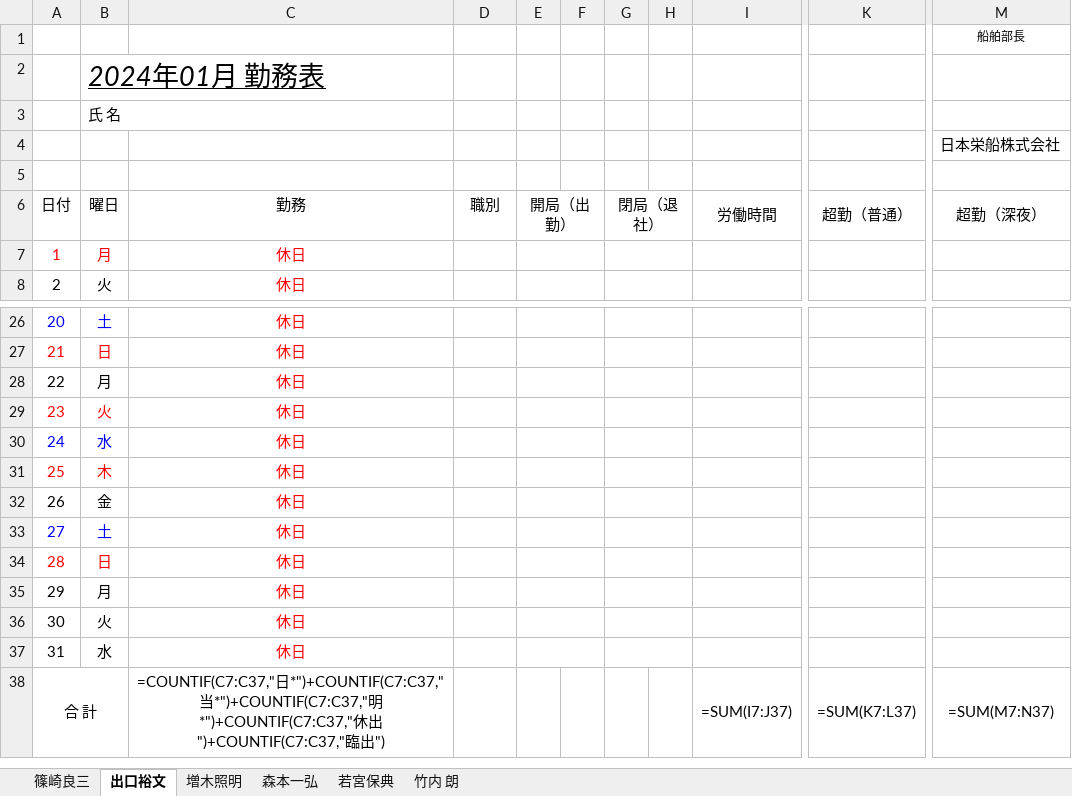
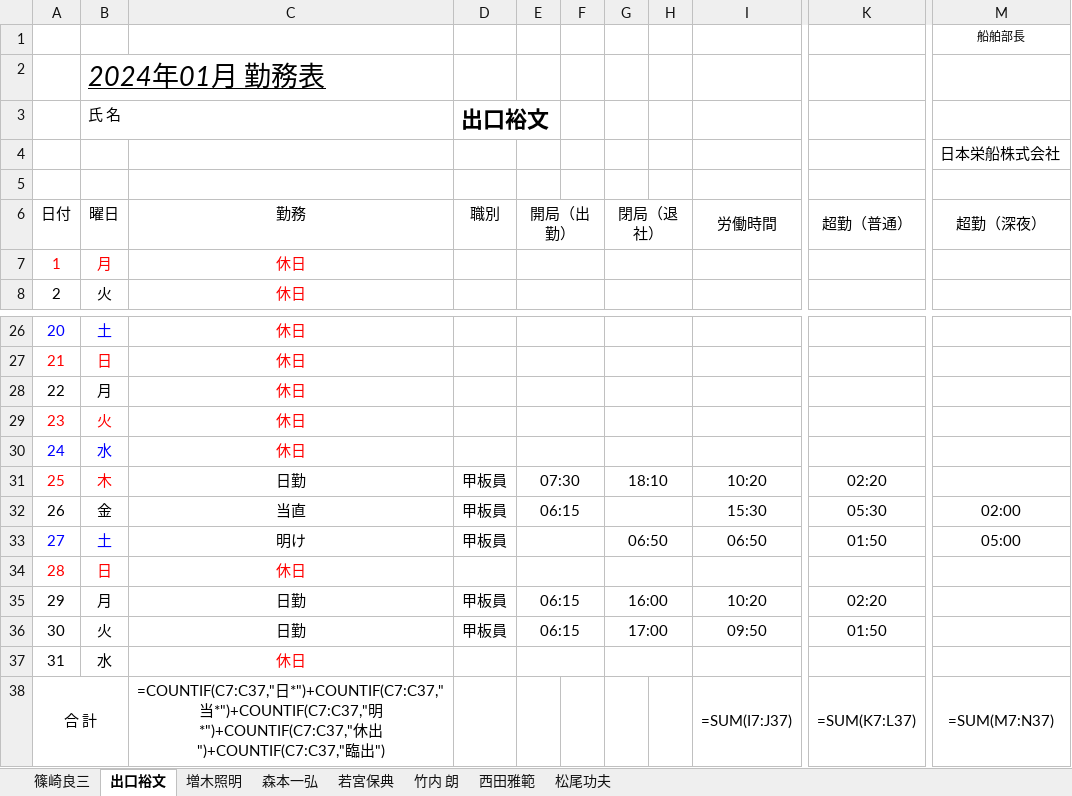
Before and after one commit to HideakiKuroda/actual_work_situation, an Excel workbook: crew_shift/2024-01「あさか丸」乗組員勤務表(1).xlsx, sheet 出口裕文, drawn as a sheet; only a part is shown, gaps mark what is left out; values as stored, in another font and other column widths than the file's, no borders; formulas without a stored value are shown as written; the diff covers the shown part only; the diff names each change by its address in the sheet, - before the commit and + after, or states it on an @@ line.

```diff
--- a/crew_shift/2024-01「あさか丸」乗組員勤務表(1).xlsx (sheet 出口裕文)
+++ b/crew_shift/2024-01「あさか丸」乗組員勤務表(1).xlsx (sheet 出口裕文)
+sheet tab: 西田雅範
+sheet tab: 松尾功夫
-D3: (empty)
+D3: 出口裕文
-C31: 休日
+C31: 日勤
-C31:C33 text colour: #FF0000
+C31:C33 text colour: black
-D31:D33: (empty)
+D31:D33: 甲板員
-E31: (empty)
+E31: 07:30
-G31: (empty)
+G31: 18:10
-I31: (empty)
+I31: 10:20
-K31: (empty)
+K31: 02:20
-C32: 休日
+C32: 当直
-E32: (empty)
+E32: 06:15
-I32: (empty)
+I32: 15:30
-K32: (empty)
+K32: 05:30
-M32: (empty)
+M32: 02:00
-C33: 休日
+C33: 明け
-G33: (empty)
+G33: 06:50
-I33: (empty)
+I33: 06:50
-K33: (empty)
+K33: 01:50
-M33: (empty)
+M33: 05:00
-C35:C36: 休日
+C35:C36: 日勤
-C35:C36 text colour: #FF0000
+C35:C36 text colour: black
-D35:D36: (empty)
+D35:D36: 甲板員
-E35:E36: (empty)
+E35:E36: 06:15
-G35: (empty)
+G35: 16:00
-I35: (empty)
+I35: 10:20
-K35: (empty)
+K35: 02:20
-G36: (empty)
+G36: 17:00
-I36: (empty)
+I36: 09:50
-K36: (empty)
+K36: 01:50
```
Also changed, not shown: 12 edited cells and cell formats elsewhere in this sheet, sheet 篠崎良三, sheet 若宮保典, sheet 森本一弘, sheet 竹内 朗, sheet 増木照明, commuting_allowance.xlsx, 15 other files.
